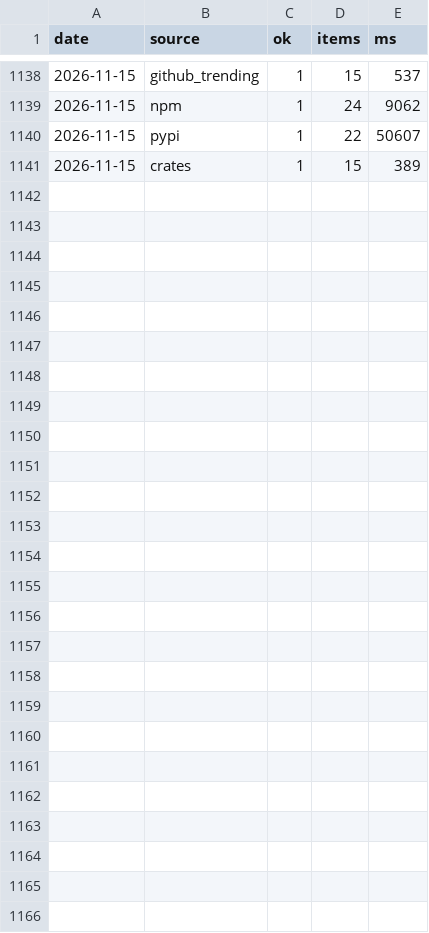
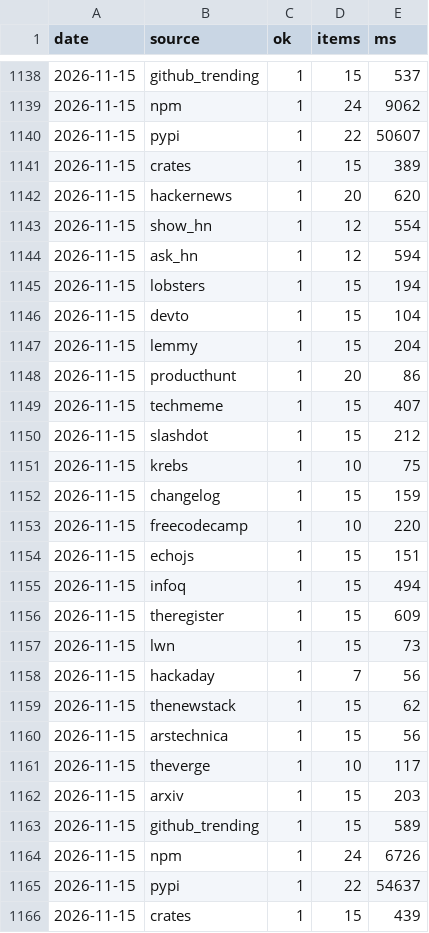
Before and after one commit to zalize-com/trendscope, a CSV file: data/health-log.csv, drawn as a sheet; only a part is shown, gaps mark what is left out; the diff names each change by its address in the sheet, - before the commit and + after, or states it on an @@ line.

Commit message:
data: daily snapshot 2026-11-15

```diff
--- a/data/health-log.csv
+++ b/data/health-log.csv
+row 1142: 2026-11-15 | hackernews | 1 | 20 | 620
+row 1143: 2026-11-15 | show_hn | 1 | 12 | 554
+row 1144: 2026-11-15 | ask_hn | 1 | 12 | 594
+row 1145: 2026-11-15 | lobsters | 1 | 15 | 194
+row 1146: 2026-11-15 | devto | 1 | 15 | 104
+row 1147: 2026-11-15 | lemmy | 1 | 15 | 204
+row 1148: 2026-11-15 | producthunt | 1 | 20 | 86
+row 1149: 2026-11-15 | techmeme | 1 | 15 | 407
+row 1150: 2026-11-15 | slashdot | 1 | 15 | 212
+row 1151: 2026-11-15 | krebs | 1 | 10 | 75
+row 1152: 2026-11-15 | changelog | 1 | 15 | 159
+row 1153: 2026-11-15 | freecodecamp | 1 | 10 | 220
+row 1154: 2026-11-15 | echojs | 1 | 15 | 151
+row 1155: 2026-11-15 | infoq | 1 | 15 | 494
+row 1156: 2026-11-15 | theregister | 1 | 15 | 609
+row 1157: 2026-11-15 | lwn | 1 | 15 | 73
+row 1158: 2026-11-15 | hackaday | 1 | 7 | 56
+row 1159: 2026-11-15 | thenewstack | 1 | 15 | 62
+row 1160: 2026-11-15 | arstechnica | 1 | 15 | 56
+row 1161: 2026-11-15 | theverge | 1 | 10 | 117
+row 1162: 2026-11-15 | arxiv | 1 | 15 | 203
+row 1163: 2026-11-15 | github_trending | 1 | 15 | 589
+row 1164: 2026-11-15 | npm | 1 | 24 | 6726
+row 1165: 2026-11-15 | pypi | 1 | 22 | 54637
+row 1166: 2026-11-15 | crates | 1 | 15 | 439
```
Also changed, not shown: data/daily/2026-11-15.csv, data/hiring-history.csv, 26 other files.
